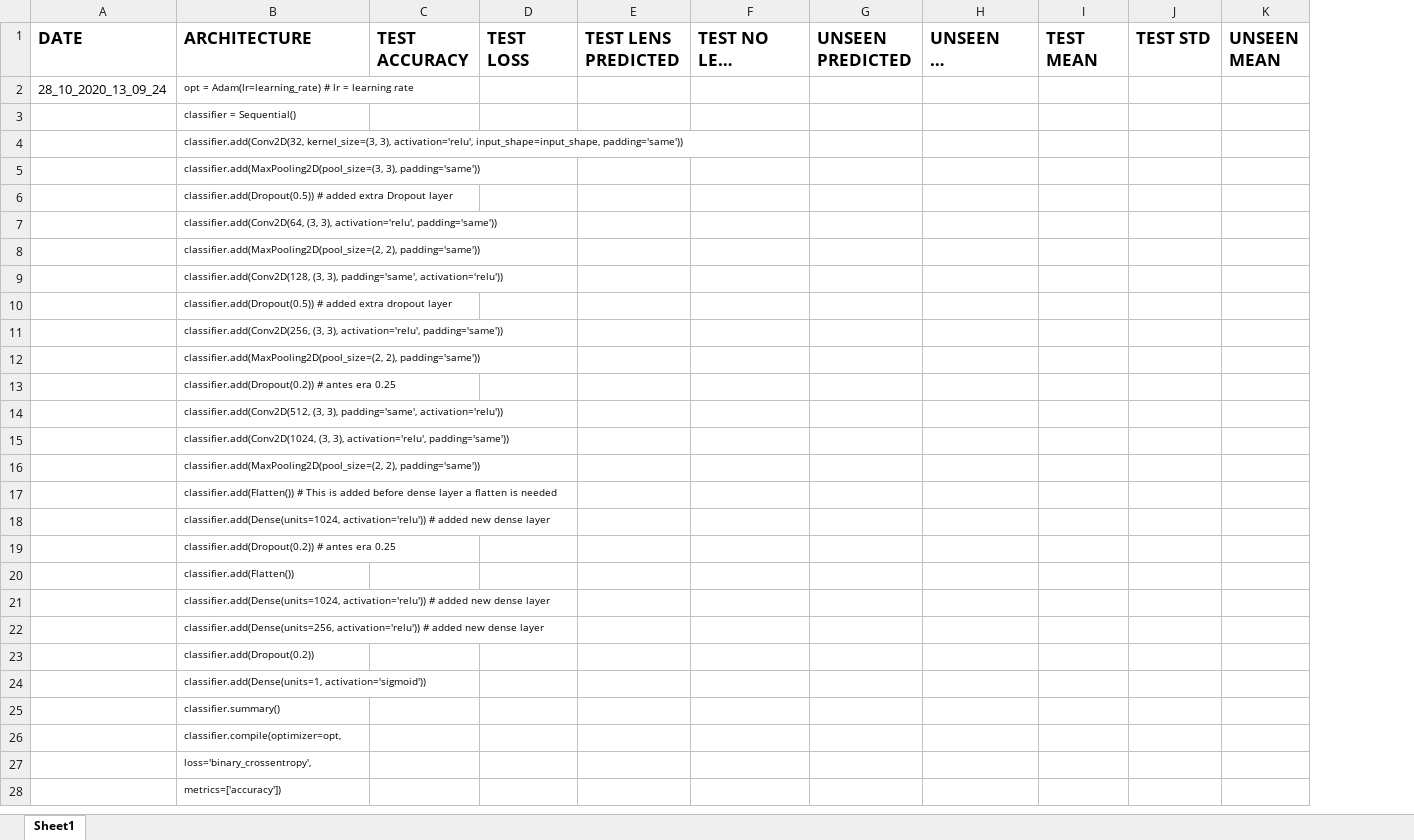
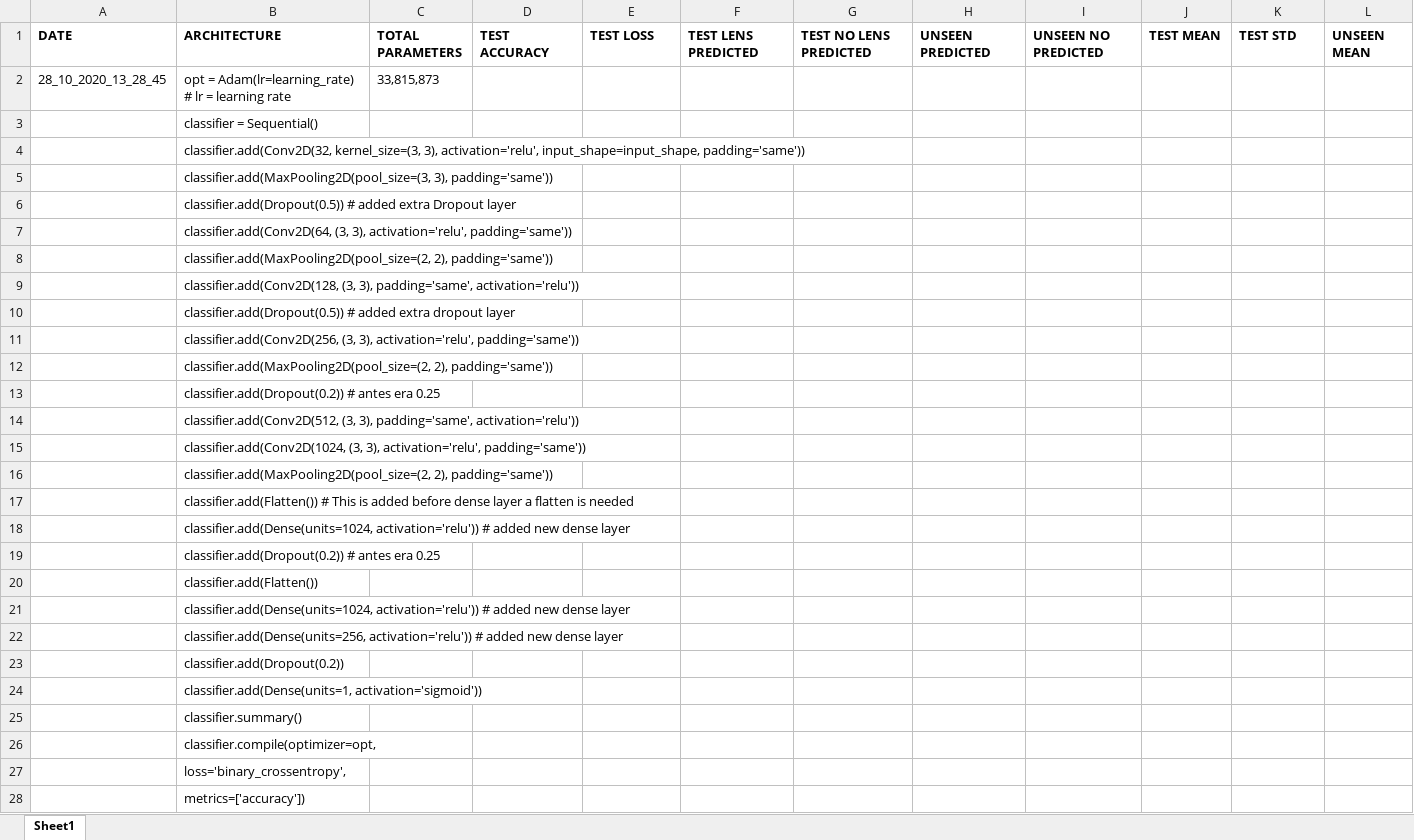
Before and after one commit to Annarien/GravitationalLenses, an Excel workbook: ArchitectureResults.xlsx, sheet Sheet1, drawn as a sheet; only a part is shown; long unchanged cells end in …; values as stored, in another font and other column widths than the file's, no borders; addresses are those after the commit; the diff covers the shown part only; the diff names each change by its address in the sheet, - before the commit and + after, or states it on an @@ line.

Commit message:
Fixing timestamp

```diff
--- a/ArchitectureResults.xlsx (sheet Sheet1)
+++ b/ArchitectureResults.xlsx (sheet Sheet1)
+column C (TOTAL PARAMETERS), row 2: 33,815,873
@@ A1:B1 text size: smaller @@
@@ D1:L1 text size: smaller @@
-A2 (DATE): 28_10_2020_13_09_24
+A2 (DATE): 28_10_2020_13_28_45
@@ B2:B28 text size: larger @@
```
Also changed, not shown: cell formats elsewhere in this sheet.
